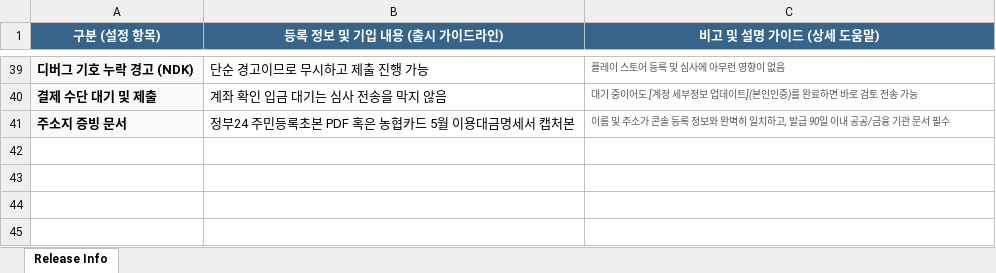
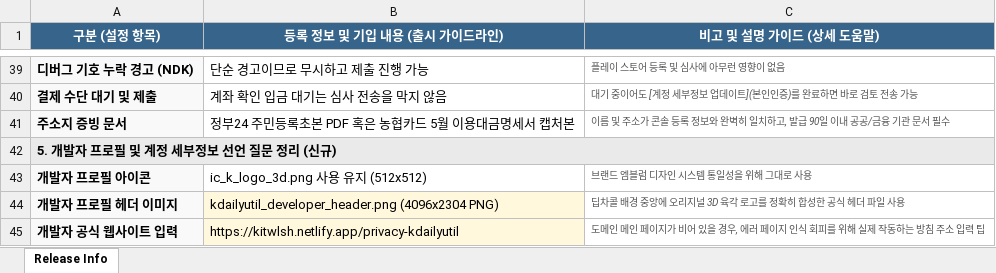
Before and after one commit to kitwlsh/KDailyUtil, an Excel workbook: doc/google_play_release_info.xlsx, sheet Release Info, drawn as a sheet; only a part is shown, gaps mark what is left out; values as stored, in another font and other column widths than the file's, no borders; the diff covers the shown part only; the diff names each change by its address in the sheet, - before the commit and + after, or states it on an @@ line.

Commit message:
docs: Update Play Store release guide and generate release info Excel sheet with recent Q&A

```diff
--- a/doc/google_play_release_info.xlsx (sheet Release Info)
+++ b/doc/google_play_release_info.xlsx (sheet Release Info)
+row 42: 5. 개발자 프로필 및 계정 세부정보 선언 질문 정리 (신규)
+row 43: 개발자 프로필 아이콘 | ic_k_logo_3d.png 사용 유지 (512x512) | 브랜드 엠블럼 디자인 시스템 통일성을 위해 그대로 사용
+row 44: 개발자 프로필 헤더 이미지 | kdailyutil_developer_header.png (4096x2304 PNG) | 딥차콜 배경 중앙에 오리지널 3D 육각 로고를 정확히 합성한 공식 헤더 파일 사용
+row 45: 개발자 공식 웹사이트 입력 | https://kitwlsh.netlify.app/privacy-kdailyutil | 도메인 메인 페이지가 비어 있을 경우, 에러 페이지 인식 회피를 위해 실제 작동하는 방침 주소 입력 팁
```
Also changed, not shown: 3 added rows and 1 edited cell elsewhere in this sheet, 1 other file.
